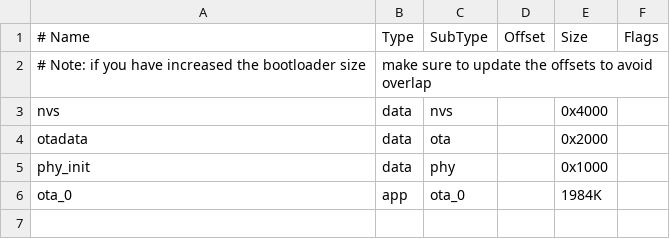
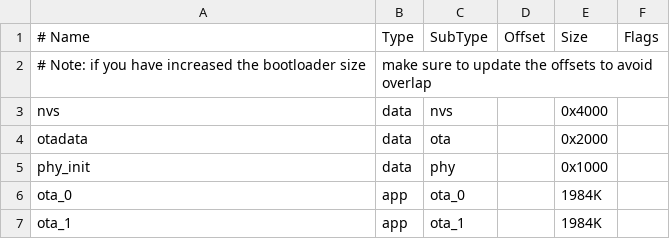
Before and after one commit to J-Guevara12/WS2812B-controller, a CSV file: partitions.csv, drawn as a sheet; the diff names each change by its address in the sheet, - before the commit and + after, or states it on an @@ line.

```diff
--- a/partitions.csv
+++ b/partitions.csv
+row 7: ota_1 | app | ota_1 |  | 1984K
```
Also changed, not shown: 13 other files.
